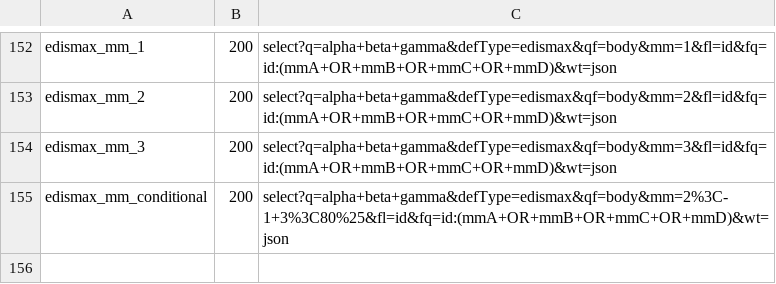
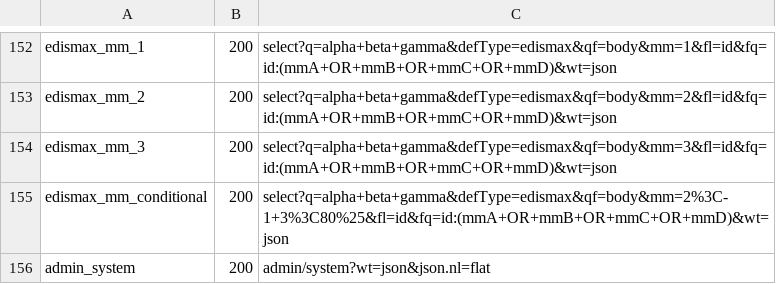
Before and after one commit to markdlabrecque/wayfinder, a TSV file: solr-ref/manifest.tsv, drawn as a sheet; only a part is shown, gaps mark what is left out; the diff names each change by its address in the sheet, - before the commit and + after, or states it on an @@ line.

```diff
--- a/solr-ref/manifest.tsv
+++ b/solr-ref/manifest.tsv
+row 156: admin_system | 200 | admin/system?wt=json&json.nl=flat
```
Also changed, not shown: solr-ref/manifest-errors.tsv, 8 other files.
